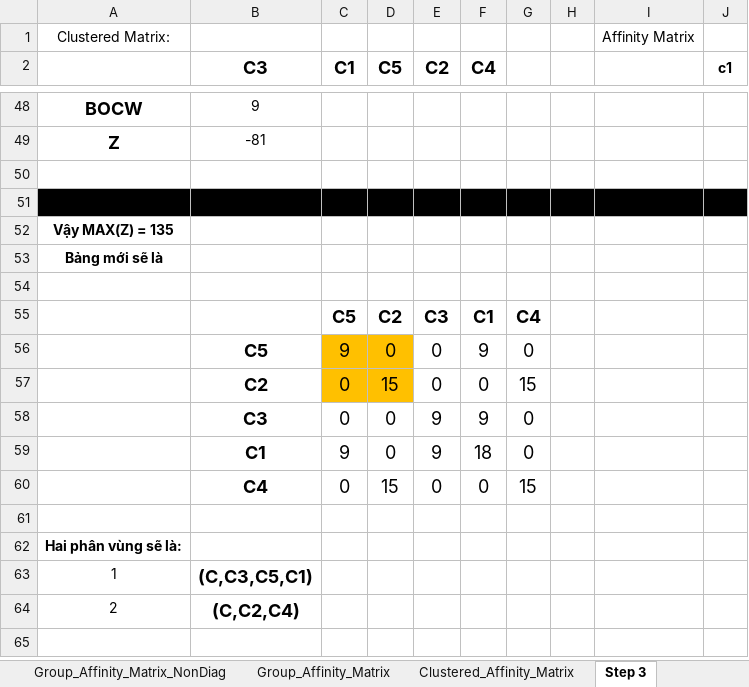
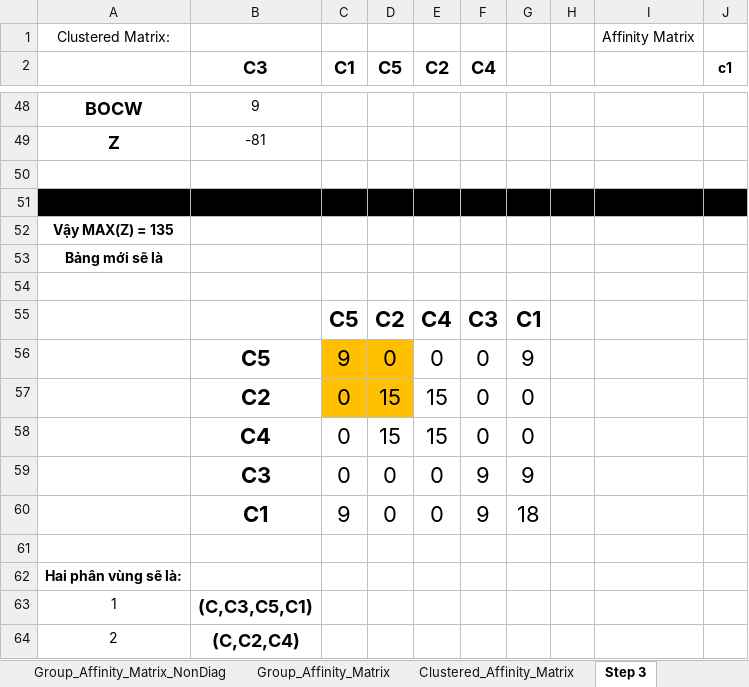
Before and after one commit to bomcon123456/School_DistributeDatabase, an Excel workbook: Docs/BEA (Autosaved).xlsx, sheet Step 3, drawn as a sheet; only a part is shown, gaps mark what is left out; values as stored, in another font and other column widths than the file's, no borders; removed rows and columns are numbered as before the commit, all else as after; rows hold the shown columns only; the diff names each change by its address in the sheet, - before the commit and + after, or states it on an @@ line.

```diff
--- a/Docs/BEA (Autosaved).xlsx (sheet Step 3)
+++ b/Docs/BEA (Autosaved).xlsx (sheet Step 3)
@@ C55:G55 text size: larger @@
-E55 (C2): C3
+E55 (C2): C4
-F55 (C4): C1
+F55 (C4): C3
-G55: C4
+G55: C1
@@ B56:G57 text size: larger @@
-F56 (C4): 9
+F56 (C4): 0
-G56: 0
+G56: 9
-E57 (C2): 0
+E57 (C2): 15
-G57: 15
+G57: 0
-row 58:  | C3 | 0 | 0 | 9 | 9 | 0
-row 59:  | C1 | 9 | 0 | 9 | 18 | 0
@@ B58:G58 text size: larger @@
-E58 (C2): 0
+E58 (C2): 15
-G58: 15
+G58: 0
+row 59:  | C3 | 0 | 0 | 0 | 9 | 9
+row 60:  | C1 | 9 | 0 | 0 | 9 | 18
```
Also changed, not shown: sheet Input, sheet Group_Affinity_Matrix, sheet Clustered_Affinity_Matrix, 2 other files.
